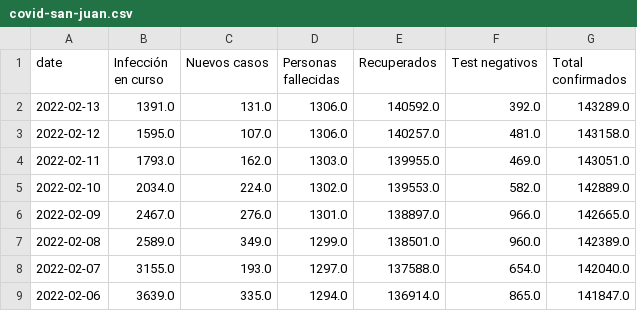
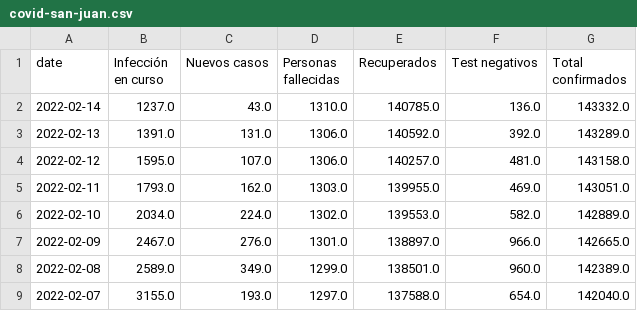
Before and after one commit to canovasjm/covid-19-san-juan, a CSV file: data/covid-san-juan.csv, drawn as a sheet; only a part is shown; the shorter side is filled out with more unchanged rows.

```diff
--- a/data/covid-san-juan.csv
+++ b/data/covid-san-juan.csv
@@ -1,2 +1,3 @@
 date,Infección en curso ,Nuevos casos ,Personas fallecidas,Recuperados ,Test negativos,Total confirmados
+2022-02-14,1237.0,43.0,1310.0,140785.0,136.0,143332.0
 2022-02-13,1391.0,131.0,1306.0,140592.0,392.0,143289.0
```
